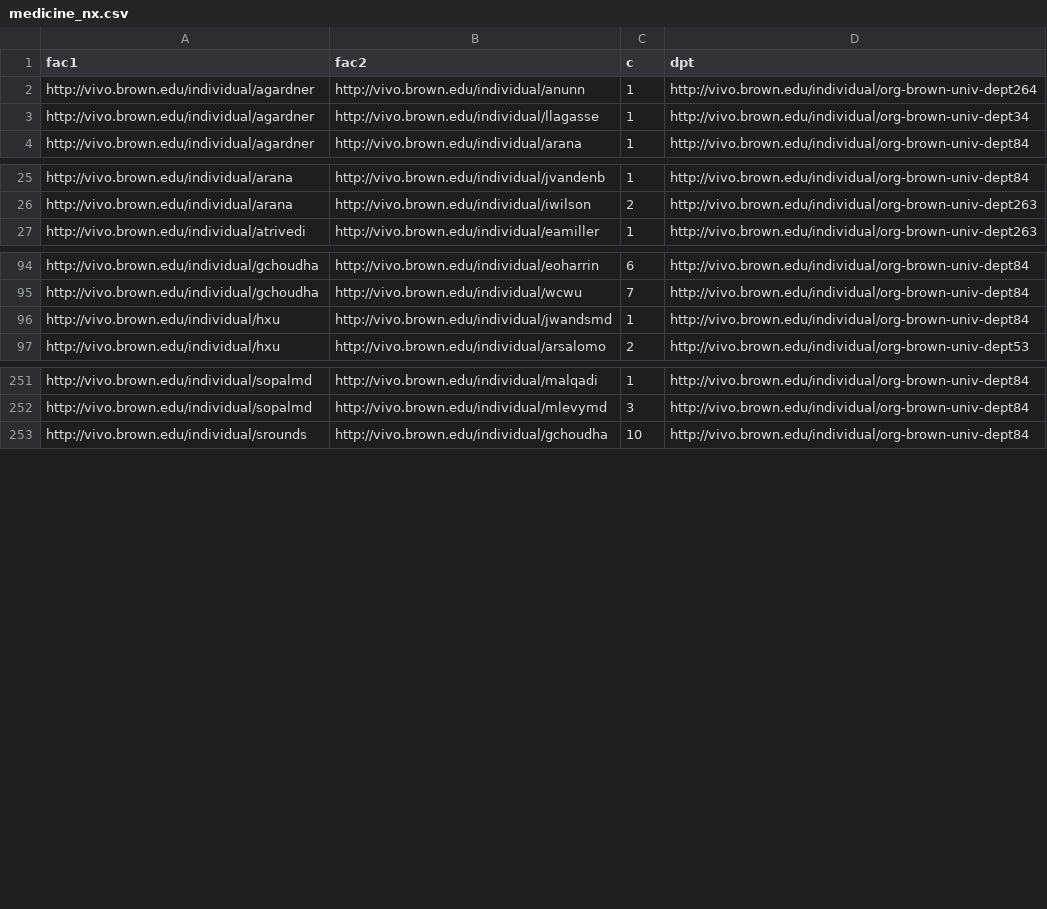
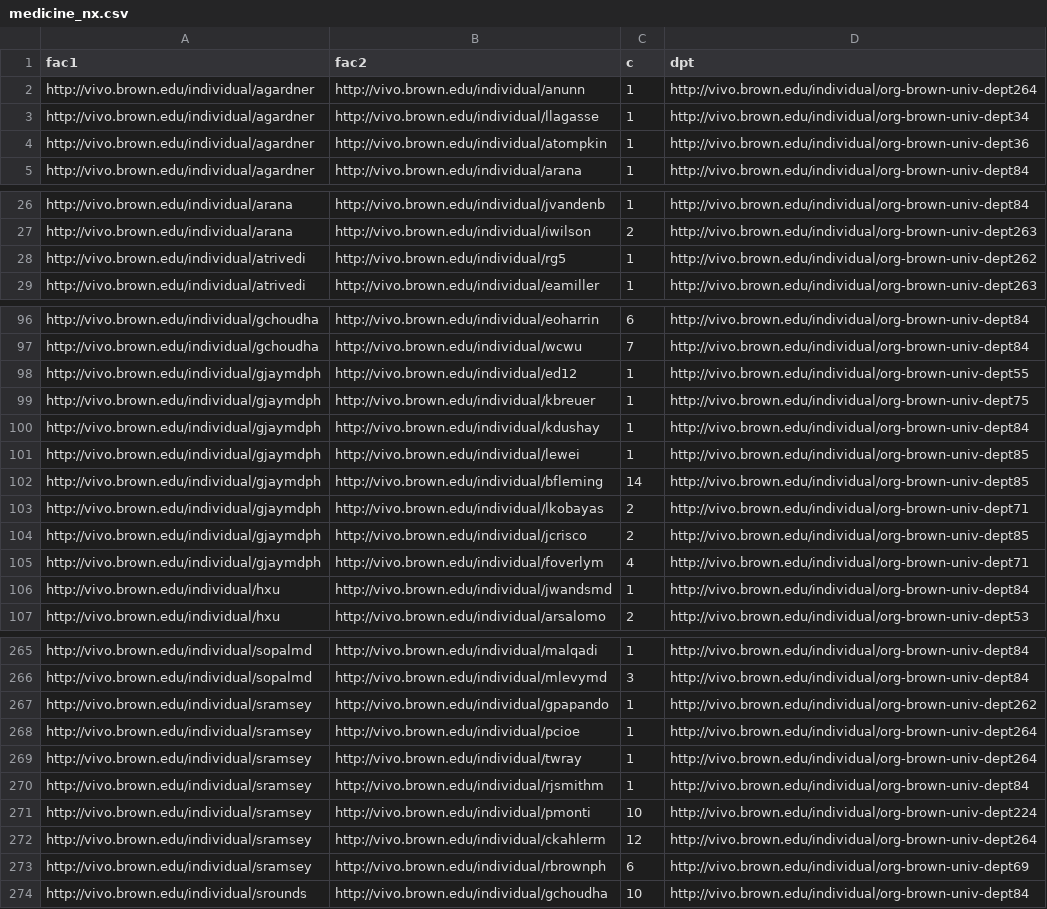
Before and after one commit to Brown-University-Library/rab-viz, a CSV file: ingest/chords/data_in/medicine_nx.csv, drawn as a sheet; only a part is shown, gaps mark what is left out; the diff covers the shown part only.

Commit message:
Chord viz for all BioMed depts

```diff
--- a/ingest/chords/data_in/medicine_nx.csv
+++ b/ingest/chords/data_in/medicine_nx.csv
@@ -3,2 +3,3 @@ http://vivo.brown.edu/individual/agardner,http://vivo.brown.edu/individual/anunn
 http://vivo.brown.edu/individual/agardner,http://vivo.brown.edu/individual/llagasse,1,http://vivo.brown.edu/individual/org-brown-univ-dept34
+http://vivo.brown.edu/individual/agardner,http://vivo.brown.edu/individual/atompkin,1,http://vivo.brown.edu/individual/org-brown-univ-dept36
 http://vivo.brown.edu/individual/agardner,http://vivo.brown.edu/individual/arana,1,http://vivo.brown.edu/individual/org-brown-univ-dept84
@@ -26,2 +27,3 @@ http://vivo.brown.edu/individual/arana,http://vivo.brown.edu/individual/jvandenb
 http://vivo.brown.edu/individual/arana,http://vivo.brown.edu/individual/iwilson,2,http://vivo.brown.edu/individual/org-brown-univ-dept263
+http://vivo.brown.edu/individual/atrivedi,http://vivo.brown.edu/individual/rg5,1,http://vivo.brown.edu/individual/org-brown-univ-dept262
 http://vivo.brown.edu/individual/atrivedi,http://vivo.brown.edu/individual/eamiller,1,http://vivo.brown.edu/individual/org-brown-univ-dept263
@@ -95,2 +97,10 @@ http://vivo.brown.edu/individual/gchoudha,http://vivo.brown.edu/individual/eohar
 http://vivo.brown.edu/individual/gchoudha,http://vivo.brown.edu/individual/wcwu,7,http://vivo.brown.edu/individual/org-brown-univ-dept84
+http://vivo.brown.edu/individual/gjaymdph,http://vivo.brown.edu/individual/ed12,1,http://vivo.brown.edu/individual/org-brown-univ-dept55
+http://vivo.brown.edu/individual/gjaymdph,http://vivo.brown.edu/individual/kbreuer,1,http://vivo.brown.edu/individual/org-brown-univ-dept75
+http://vivo.brown.edu/individual/gjaymdph,http://vivo.brown.edu/individual/kdushay,1,http://vivo.brown.edu/individual/org-brown-univ-dept84
+http://vivo.brown.edu/individual/gjaymdph,http://vivo.brown.edu/individual/lewei,1,http://vivo.brown.edu/individual/org-brown-univ-dept85
+http://vivo.brown.edu/individual/gjaymdph,http://vivo.brown.edu/individual/bfleming,14,http://vivo.brown.edu/individual/org-brown-univ-dept85
+http://vivo.brown.edu/individual/gjaymdph,http://vivo.brown.edu/individual/lkobayas,2,http://vivo.brown.edu/individual/org-brown-univ-dept71
+http://vivo.brown.edu/individual/gjaymdph,http://vivo.brown.edu/individual/jcrisco,2,http://vivo.brown.edu/individual/org-brown-univ-dept85
+http://vivo.brown.edu/individual/gjaymdph,http://vivo.brown.edu/individual/foverlym,4,http://vivo.brown.edu/individual/org-brown-univ-dept71
 http://vivo.brown.edu/individual/hxu,http://vivo.brown.edu/individual/jwandsmd,1,http://vivo.brown.edu/individual/org-brown-univ-dept84
@@ -252,2 +266,9 @@ http://vivo.brown.edu/individual/sopalmd,http://vivo.brown.edu/individual/malqad
 http://vivo.brown.edu/individual/sopalmd,http://vivo.brown.edu/individual/mlevymd,3,http://vivo.brown.edu/individual/org-brown-univ-dept84
+http://vivo.brown.edu/individual/sramsey,http://vivo.brown.edu/individual/gpapando,1,http://vivo.brown.edu/individual/org-brown-univ-dept262
+http://vivo.brown.edu/individual/sramsey,http://vivo.brown.edu/individual/pcioe,1,http://vivo.brown.edu/individual/org-brown-univ-dept264
+http://vivo.brown.edu/individual/sramsey,http://vivo.brown.edu/individual/twray,1,http://vivo.brown.edu/individual/org-brown-univ-dept264
+http://vivo.brown.edu/individual/sramsey,http://vivo.brown.edu/individual/rjsmithm,1,http://vivo.brown.edu/individual/org-brown-univ-dept84
+http://vivo.brown.edu/individual/sramsey,http://vivo.brown.edu/individual/pmonti,10,http://vivo.brown.edu/individual/org-brown-univ-dept224
+http://vivo.brown.edu/individual/sramsey,http://vivo.brown.edu/individual/ckahlerm,12,http://vivo.brown.edu/individual/org-brown-univ-dept264
+http://vivo.brown.edu/individual/sramsey,http://vivo.brown.edu/individual/rbrownph,6,http://vivo.brown.edu/individual/org-brown-univ-dept69
 http://vivo.brown.edu/individual/srounds,http://vivo.brown.edu/individual/gchoudha,10,http://vivo.brown.edu/individual/org-brown-univ-dept84
```
Also changed, not shown: 5 added rows, 1 removed row and 3 edited cells elsewhere in this file, 27 other files.
